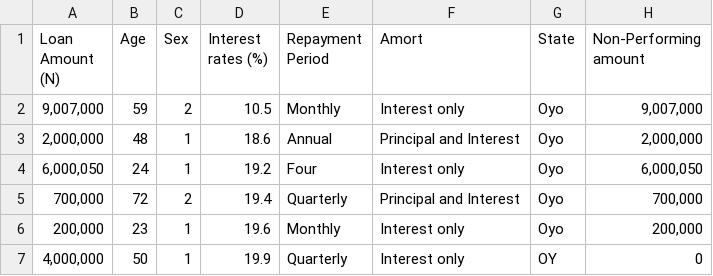
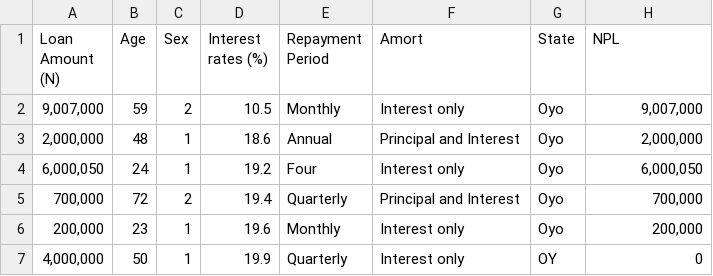
Before and after one commit to OMARTINS2912/Credit-Clients---Non-Performing-Loans, a CSV file: Credit Clients.csv, drawn as a sheet; only a part is shown.

Commit message:
Add files via upload

```diff
--- a/Credit Clients.csv
+++ b/Credit Clients.csv
@@ -1,2 +1,2 @@
-Loan Amount (N),Age,Sex,Interest rates (%),Repayment Period,Amort,State,Non-Performing amount
+Loan Amount (N),Age,Sex,Interest rates (%),Repayment Period,Amort,State,NPL
 "9,007,000",59,2,10.5,Monthly,Interest only,Oyo,"9,007,000"
```
